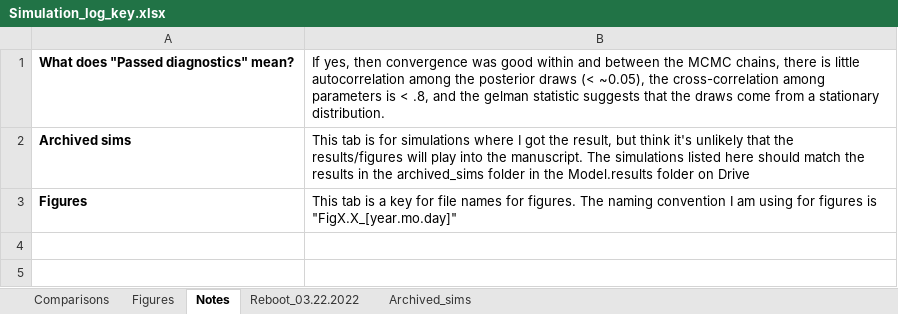
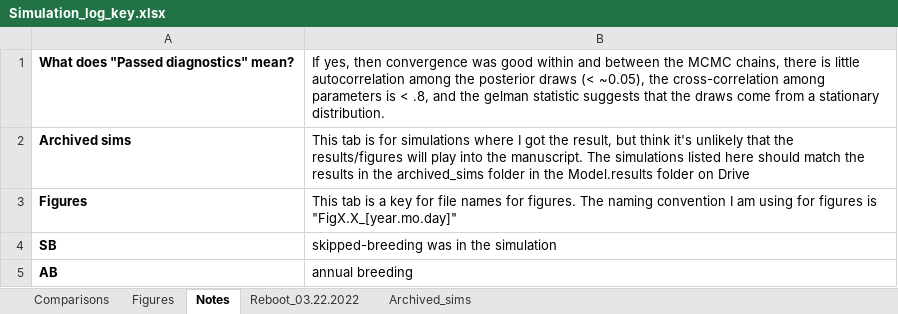
Before and after one commit to JDSwenson/LemonSharkCKMR, an Excel workbook: Simulation_log_key.xlsx, sheet Notes, drawn as a sheet; values as stored, in another font and other column widths than the file's, no borders; the diff names each change by its address in the sheet, - before the commit and + after, or states it on an @@ line.

Commit message:
Update simulations and sample proportions of the population, rather than absolute numbers.
Also archive old scripts

```diff
--- a/Simulation_log_key.xlsx (sheet Notes)
+++ b/Simulation_log_key.xlsx (sheet Notes)
+row 4: SB | skipped-breeding was in the simulation
+row 5: AB | annual breeding
```
Also changed, not shown: 30 other files.
